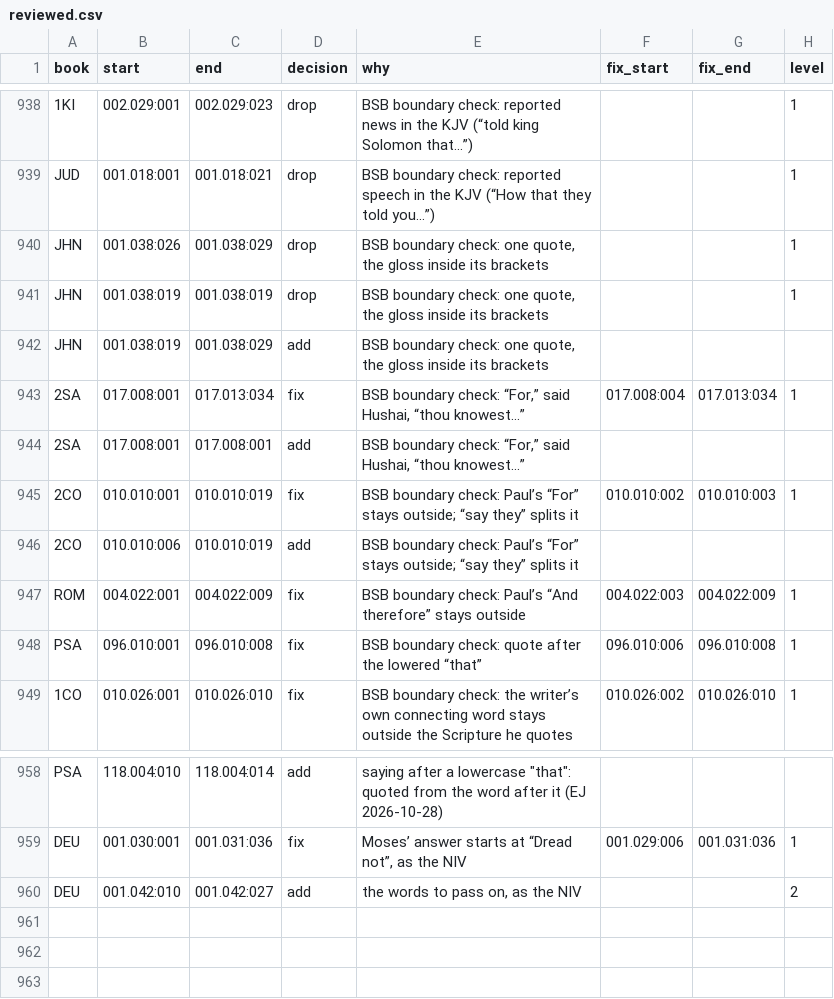
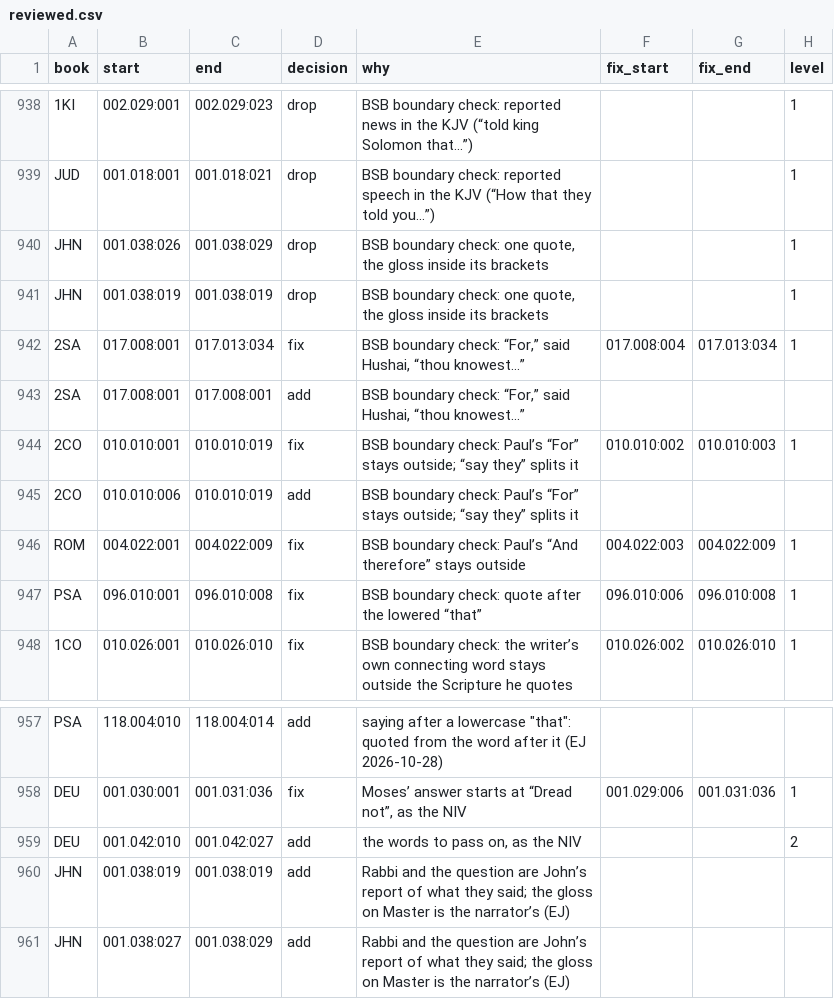
Before and after one commit to Topaz-Bible/kjv-modernization, a CSV file: quotes/reviewed.csv, drawn as a sheet; only a part is shown, gaps mark what is left out.

```diff
--- a/quotes/reviewed.csv
+++ b/quotes/reviewed.csv
@@ -941,3 +941,2 @@ JHN,001.038:026,001.038:029,drop,"BSB boundary check: one quote, the gloss insid
 JHN,001.038:019,001.038:019,drop,"BSB boundary check: one quote, the gloss inside its brackets",,,1
-JHN,001.038:019,001.038:029,add,"BSB boundary check: one quote, the gloss inside its brackets",,,
 2SA,017.008:001,017.013:034,fix,"BSB boundary check: “For,” said Hushai, “thou knowest…”",017.008:004,017.013:034,1
@@ -960 +959,3 @@ DEU,001.030:001,001.031:036,fix,"Moses’ answer starts at “Dread not”, as t
 DEU,001.042:010,001.042:027,add,"the words to pass on, as the NIV",,,2
+JHN,001.038:019,001.038:019,add,Rabbi and the question are John’s report of what they said; the gloss on Master is the narrator’s (EJ),,,
+JHN,001.038:027,001.038:029,add,Rabbi and the question are John’s report of what they said; the gloss on Master is the narrator’s (EJ),,,
```
